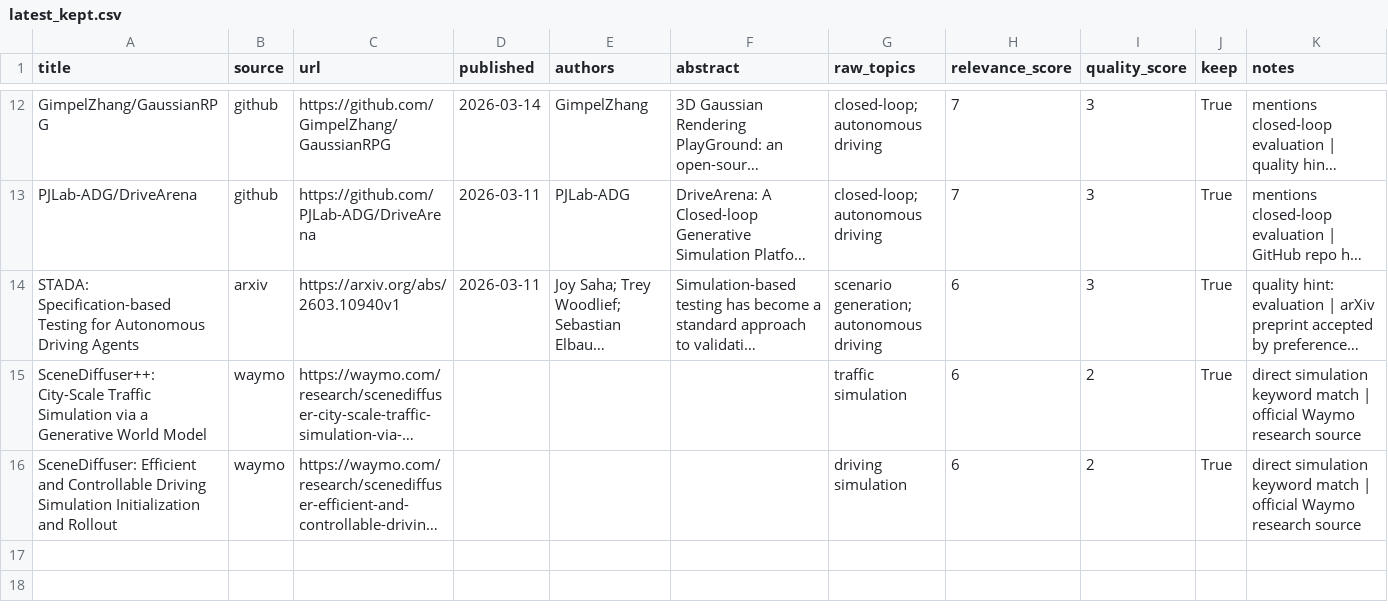
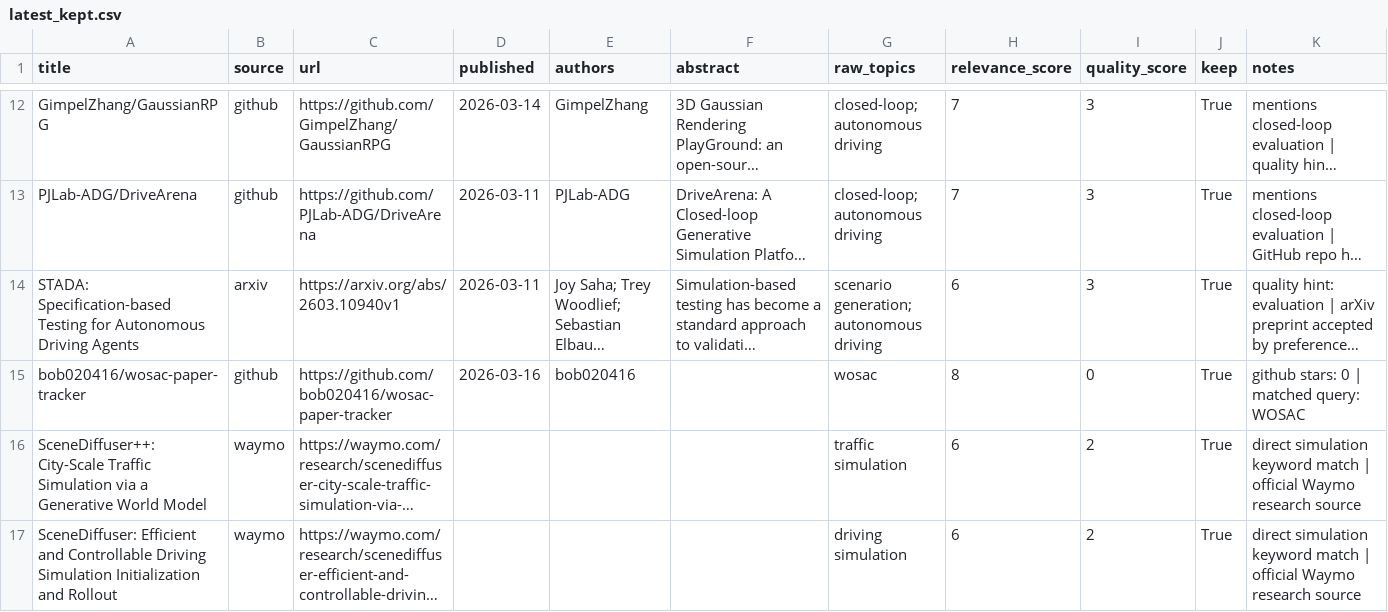
Before and after one commit to bob020416/wosac-paper-tracker, a CSV file: data/latest_kept.csv, drawn as a sheet; only a part is shown, gaps mark what is left out; long unchanged cells end in …; the diff names each change by its address in the sheet, - before the commit and + after, or states it on an @@ line.

```diff
--- a/data/latest_kept.csv
+++ b/data/latest_kept.csv
+row 15: bob020416/wosac-paper-tracker | github | https://github.com/bob020416/wosac-paper-tracker | 2026-03-16 | bob020416 |  | wosac | 8 | 0 | True | github stars: 0 | matched query: WOSAC
```
Also changed, not shown: 3 other files.
